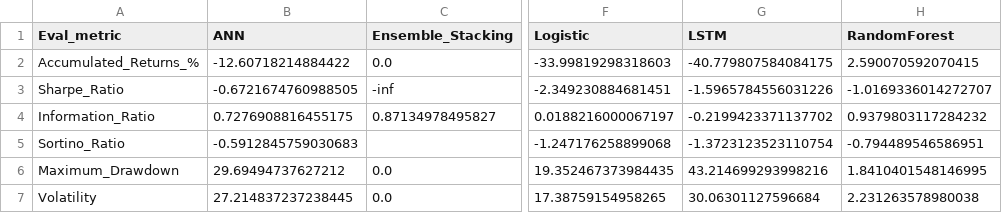
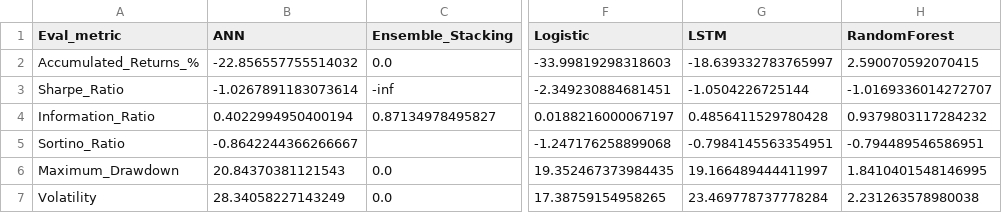
Before and after one commit to JHO-ds/WQU_Capstone_Risk_and_Volatility, a CSV file: data/model_evaluation/compiled/backtest_stress_compiled.csv, drawn as a sheet; only a part is shown, gaps mark what is left out; the diff names each change by its address in the sheet, - before the commit and + after, or states it on an @@ line.

```diff
--- a/data/model_evaluation/compiled/backtest_stress_compiled.csv
+++ b/data/model_evaluation/compiled/backtest_stress_compiled.csv
-B2 (ANN): -12.60718214884422
+B2 (ANN): -22.856557755514032
-G2 (LSTM): -40.779807584084175
+G2 (LSTM): -18.639332783765997
-B3 (ANN): -0.6721674760988505
+B3 (ANN): -1.0267891183073614
-G3 (LSTM): -1.5965784556031226
+G3 (LSTM): -1.0504226725144
-B4 (ANN): 0.7276908816455175
+B4 (ANN): 0.4022994950400194
-G4 (LSTM): -0.2199423371137702
+G4 (LSTM): 0.4856411529780428
-B5 (ANN): -0.5912845759030683
+B5 (ANN): -0.8642244366266667
-G5 (LSTM): -1.3723123523110754
+G5 (LSTM): -0.7984145563354951
-B6 (ANN): 29.69494737627212
+B6 (ANN): 20.84370381121543
-G6 (LSTM): 43.214699293998216
+G6 (LSTM): 19.166489444411997
-B7 (ANN): 27.214837237238445
+B7 (ANN): 28.34058227143249
-G7 (LSTM): 30.06301127596684
+G7 (LSTM): 23.469778737778284
```
Also changed, not shown: data/model_evaluation/compiled/backtest_recent_compiled.csv, data/model_evaluation/compiled/stress_compiled_report.csv, 13 other files.
